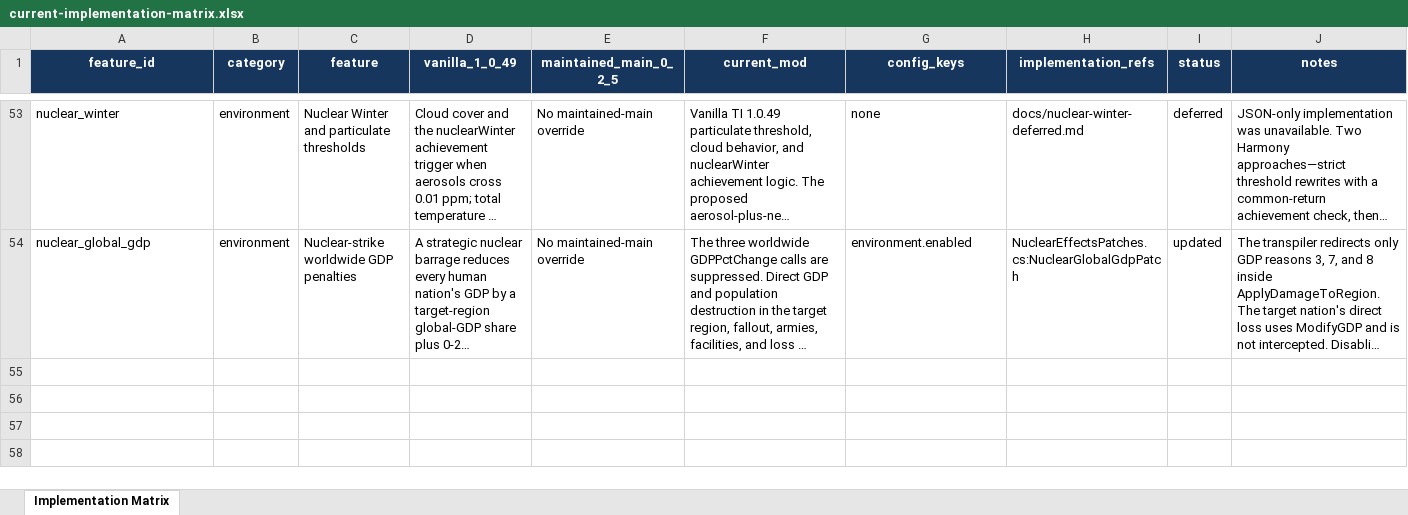
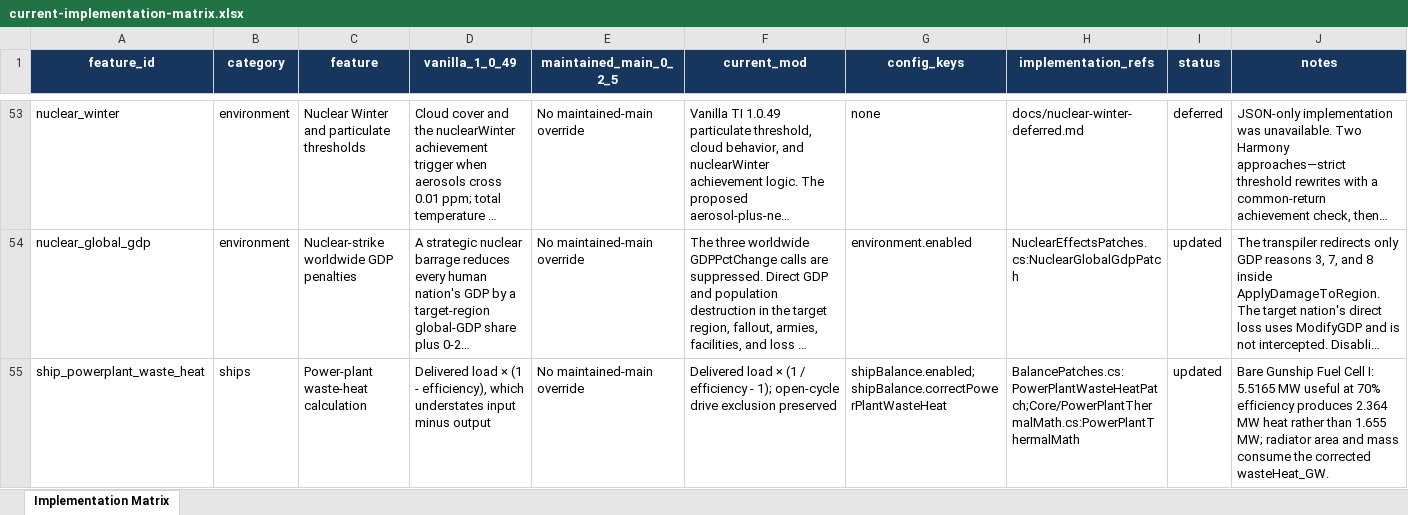
Before and after one commit to AndersonHK/TI-Economic-Equalization-Overhaul, an Excel workbook: docs/current-implementation-matrix.xlsx, sheet Implementation Matrix, drawn as a sheet; only a part is shown, gaps mark what is left out; long unchanged cells end in …; values as stored, in another font and other column widths than the file's, no borders; table styles not drawn; the diff names each change by its address in the sheet, - before the commit and + after, or states it on an @@ line.

Commit message:
Ship Rework Documentation

```diff
--- a/docs/current-implementation-matrix.xlsx (sheet Implementation Matrix)
+++ b/docs/current-implementation-matrix.xlsx (sheet Implementation Matrix)
+row 55: ship_powerplant_waste_heat | ships | Power-plant waste-heat calculation | Delivered load × (1 - efficiency), which understates input minus output | No maintained-main override | Delivered load × (1 / efficiency - 1); open-cycle drive exclusion preserved | shipBalance.enabled;shipBalance.correctPowerPlantWasteHeat | BalancePatches.cs:PowerPlantWasteHeatPatch;Core/PowerPlantThermalMath.cs:PowerPlantThermalMath | updated | Bare Gunship Fuel Cell I: 5.5165 MW useful at 70% efficiency produces 2.364 MW heat rather than 1.655 MW; radiator area and mass consume the corrected wasteHeat_GW.
```
Also changed, not shown: 23 other files.
